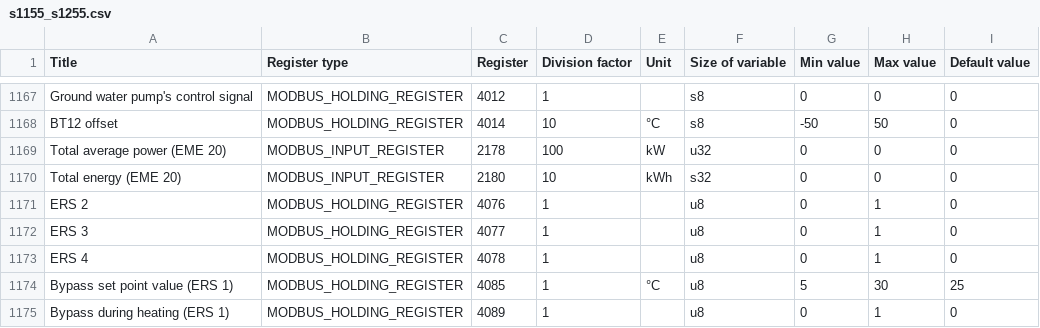
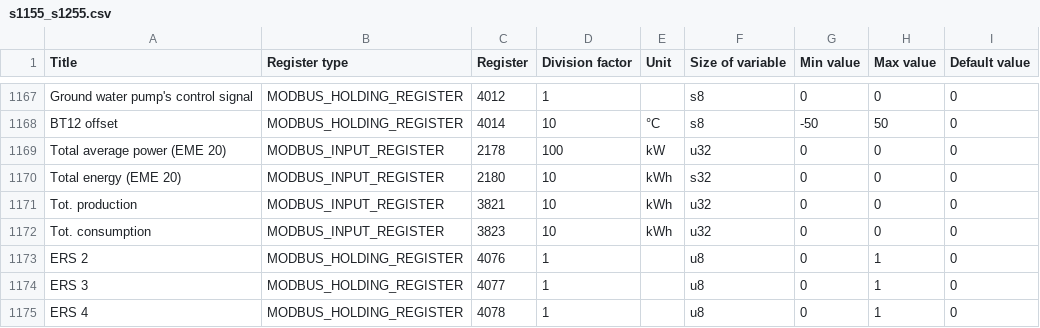
Before and after one commit to martinkiska/nibe, a CSV file: nibe/data/s1155_s1255.csv, drawn as a sheet; only a part is shown, gaps mark what is left out; the shorter side is filled out with more unchanged rows.

Commit message:
updating new registers for whole S series

```diff
--- a/nibe/data/s1155_s1255.csv
+++ b/nibe/data/s1155_s1255.csv
@@ -1170,2 +1170,4 @@ Total average power (EME 20)	MODBUS_INPUT_REGISTER	2178	100	kW	u32	0	0	0
 Total energy (EME 20)	MODBUS_INPUT_REGISTER	2180	10	kWh	s32	0	0	0
+Tot. production	MODBUS_INPUT_REGISTER	3821	10	kWh	u32	0	0	0
+Tot. consumption	MODBUS_INPUT_REGISTER	3823	10	kWh	u32	0	0	0
 ERS 2	MODBUS_HOLDING_REGISTER	4076	1		u8	0	1	0
```
Also changed, not shown: nibe/data/s2125.csv, nibe/data/s320_s325.csv, 7 other files.
